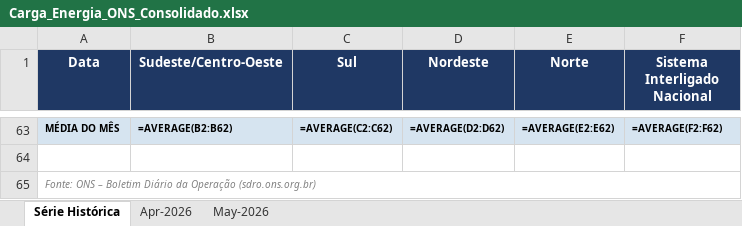
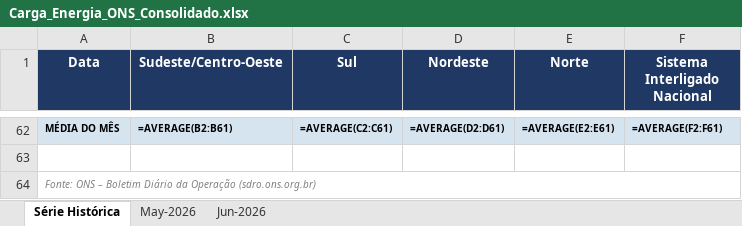
Before and after one commit to heitsikzin-bit/carag_ons_repo, an Excel workbook: Carga_Energia_ONS_Consolidado.xlsx, sheet Série Histórica, drawn as a sheet; only a part is shown, gaps mark what is left out; values as stored, in another font and other column widths than the file's, no borders; formulas without a stored value are shown as written; charts and pictures not drawn; addresses are those after the commit; the diff covers the shown part only; the diff names each change by its address in the sheet, - before the commit and + after, or states it on an @@ line.

```diff
--- a/Carga_Energia_ONS_Consolidado.xlsx (sheet Série Histórica)
+++ b/Carga_Energia_ONS_Consolidado.xlsx (sheet Série Histórica)
-sheet tab: Apr-2026
+sheet tab: Jun-2026
-B62 (Sudeste/Centro-Oeste): =AVERAGE(B2:B62)
+B62 (Sudeste/Centro-Oeste): =AVERAGE(B2:B61)
-C62 (Sul): =AVERAGE(C2:C62)
+C62 (Sul): =AVERAGE(C2:C61)
-D62 (Nordeste): =AVERAGE(D2:D62)
+D62 (Nordeste): =AVERAGE(D2:D61)
-E62 (Norte): =AVERAGE(E2:E62)
+E62 (Norte): =AVERAGE(E2:E61)
-F62 (Sistema Interligado Nacional): =AVERAGE(F2:F62)
+F62 (Sistema Interligado Nacional): =AVERAGE(F2:F61)
```
Also changed, not shown: 29 added rows and 30 removed rows elsewhere in this sheet, charts or pictures, Carga_Energia_ONS_2026_05.xlsx, 1 other file.
